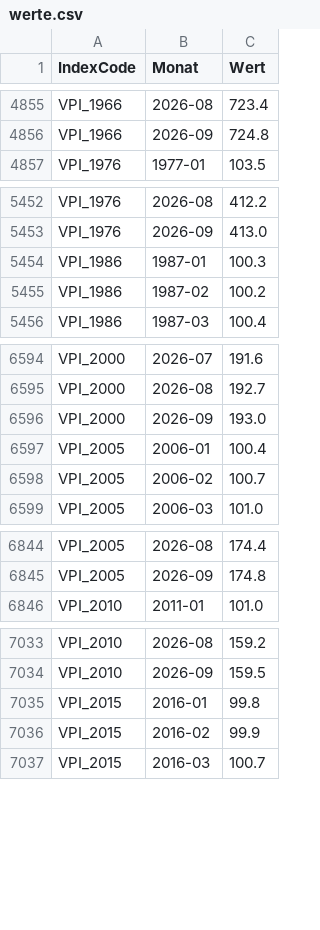
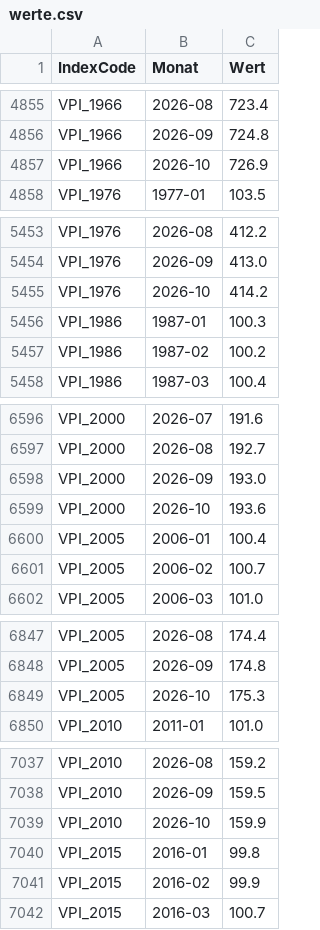
Before and after one commit to wischi-chr/AustriaVPI, a CSV file: data/werte.csv, drawn as a sheet; only a part is shown, gaps mark what is left out; the diff covers the shown part only.

Commit message:
Update

```diff
--- a/data/werte.csv
+++ b/data/werte.csv
@@ -4856,2 +4856,3 @@ VPI_1966,2026-08,723.4
 VPI_1966,2026-09,724.8
+VPI_1966,2026-10,726.9
 VPI_1976,1977-01,103.5
@@ -5453,2 +5454,3 @@ VPI_1976,2026-08,412.2
 VPI_1976,2026-09,413.0
+VPI_1976,2026-10,414.2
 VPI_1986,1987-01,100.3
@@ -6596,2 +6598,3 @@ VPI_2000,2026-08,192.7
 VPI_2000,2026-09,193.0
+VPI_2000,2026-10,193.6
 VPI_2005,2006-01,100.4
@@ -6845,2 +6848,3 @@ VPI_2005,2026-08,174.4
 VPI_2005,2026-09,174.8
+VPI_2005,2026-10,175.3
 VPI_2010,2011-01,101.0
@@ -7034,2 +7038,3 @@ VPI_2010,2026-08,159.2
 VPI_2010,2026-09,159.5
+VPI_2010,2026-10,159.9
 VPI_2015,2016-01,99.8
```
Also changed, not shown: 3 added rows elsewhere in this file.
